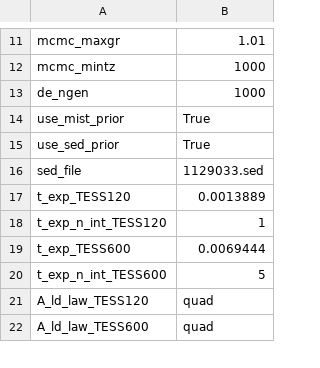
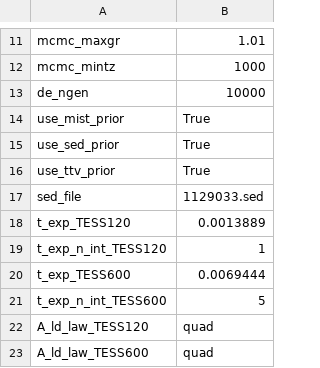
Before and after one commit to wangxianyu7/allesfast, a CSV file: examples/WASP-77/settings.csv, drawn as a sheet; only a part is shown, gaps mark what is left out.

```diff
--- a/examples/WASP-77/settings.csv
+++ b/examples/WASP-77/settings.csv
@@ -12,5 +12,6 @@ mcmc_maxgr,1.01
 mcmc_mintz,1000
-de_ngen,1000
+de_ngen,10000
 use_mist_prior,True
 use_sed_prior,True
+use_ttv_prior,True
 sed_file,1129033.sed
```
